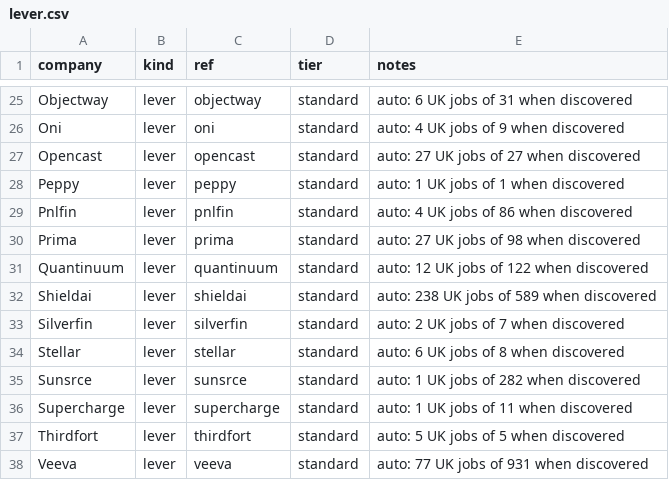
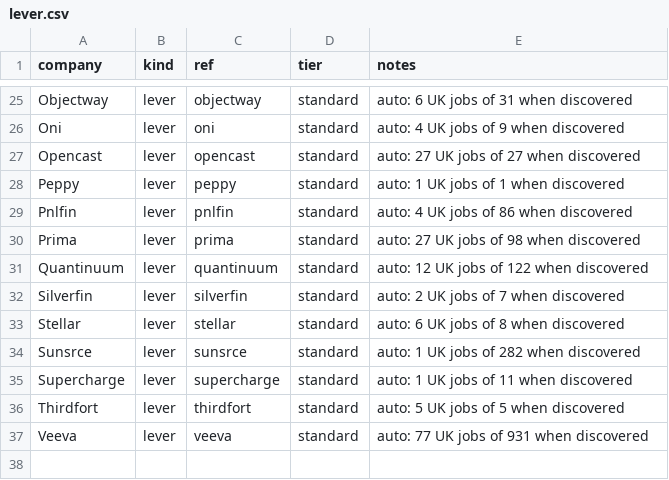
Before and after one commit to JaafarAlDarukee/nimbus, a CSV file: data/discovered/lever.csv, drawn as a sheet; only a part is shown, gaps mark what is left out; the diff names each change by its address in the sheet, - before the commit and + after, or states it on an @@ line.

```diff
--- a/data/discovered/lever.csv
+++ b/data/discovered/lever.csv
-row 32: Shieldai | lever | shieldai | standard | auto: 238 UK jobs of 589 when discovered
```
Also changed, not shown: data/discovered/ashby.csv, data/discovered/greenhouse.csv, 4 other files.
